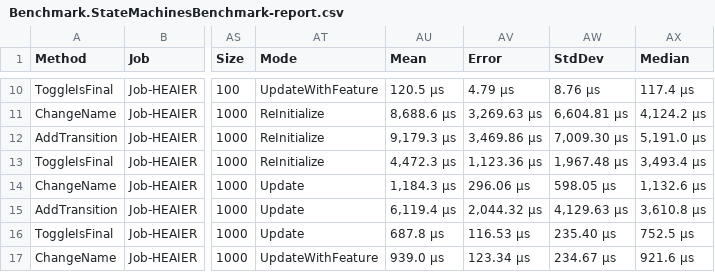
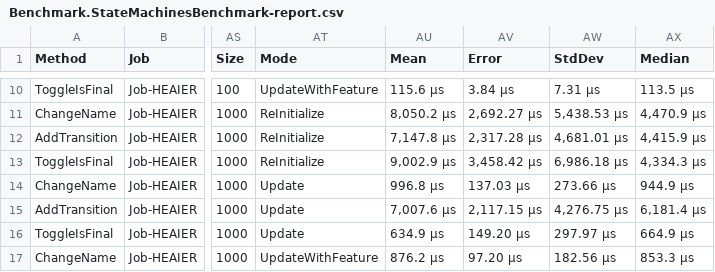
Before and after one commit to NMFCode/stateMachines-to-PetriNets, a CSV file: results/Benchmark.StateMachinesBenchmark-report.csv, drawn as a sheet; only a part is shown, gaps mark what is left out; the diff covers the shown part only; the diff names each change by its address in the sheet, - before the commit and + after, or states it on an @@ line.

```diff
--- a/results/Benchmark.StateMachinesBenchmark-report.csv
+++ b/results/Benchmark.StateMachinesBenchmark-report.csv
-AU10 (Mean): 120.5 μs
+AU10 (Mean): 115.6 μs
-AV10 (Error): 4.79 μs
+AV10 (Error): 3.84 μs
-AW10 (StdDev): 8.76 μs
+AW10 (StdDev): 7.31 μs
-AX10 (Median): 117.4 μs
+AX10 (Median): 113.5 μs
-AU11 (Mean): 8,688.6 μs
+AU11 (Mean): 8,050.2 μs
-AV11 (Error): 3,269.63 μs
+AV11 (Error): 2,692.27 μs
-AW11 (StdDev): 6,604.81 μs
+AW11 (StdDev): 5,438.53 μs
-AX11 (Median): 4,124.2 μs
+AX11 (Median): 4,470.9 μs
-AU12 (Mean): 9,179.3 μs
+AU12 (Mean): 7,147.8 μs
-AV12 (Error): 3,469.86 μs
+AV12 (Error): 2,317.28 μs
-AW12 (StdDev): 7,009.30 μs
+AW12 (StdDev): 4,681.01 μs
-AX12 (Median): 5,191.0 μs
+AX12 (Median): 4,415.9 μs
-AU13 (Mean): 4,472.3 μs
+AU13 (Mean): 9,002.9 μs
-AV13 (Error): 1,123.36 μs
+AV13 (Error): 3,458.42 μs
-AW13 (StdDev): 1,967.48 μs
+AW13 (StdDev): 6,986.18 μs
-AX13 (Median): 3,493.4 μs
+AX13 (Median): 4,334.3 μs
-AU14 (Mean): 1,184.3 μs
+AU14 (Mean): 996.8 μs
-AV14 (Error): 296.06 μs
+AV14 (Error): 137.03 μs
-AW14 (StdDev): 598.05 μs
+AW14 (StdDev): 273.66 μs
-AX14 (Median): 1,132.6 μs
+AX14 (Median): 944.9 μs
-AU15 (Mean): 6,119.4 μs
+AU15 (Mean): 7,007.6 μs
-AV15 (Error): 2,044.32 μs
+AV15 (Error): 2,117.15 μs
-AW15 (StdDev): 4,129.63 μs
+AW15 (StdDev): 4,276.75 μs
-AX15 (Median): 3,610.8 μs
+AX15 (Median): 6,181.4 μs
-AU16 (Mean): 687.8 μs
+AU16 (Mean): 634.9 μs
-AV16 (Error): 116.53 μs
+AV16 (Error): 149.20 μs
-AW16 (StdDev): 235.40 μs
+AW16 (StdDev): 297.97 μs
-AX16 (Median): 752.5 μs
+AX16 (Median): 664.9 μs
-AU17 (Mean): 939.0 μs
+AU17 (Mean): 876.2 μs
-AV17 (Error): 123.34 μs
+AV17 (Error): 97.20 μs
-AW17 (StdDev): 234.67 μs
+AW17 (StdDev): 182.56 μs
-AX17 (Median): 921.6 μs
+AX17 (Median): 853.3 μs
```
Also changed, not shown: 112 edited cells elsewhere in this file, results/Benchmark.SynchronizationBenchmark-measurements.csv, results/Benchmark.SynchronizationBenchmark-report.csv, 5 other files.
